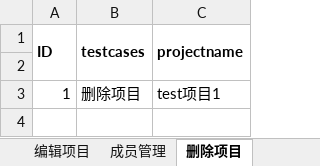
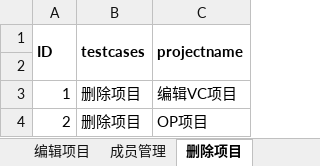
Before and after one commit to Lina9201/AutomationTestTask, an Excel workbook: test_data/业务管理.xlsx, sheet 删除项目, drawn as a sheet; values as stored, in another font and other column widths than the file's, no borders; the diff names each change by its address in the sheet, - before the commit and + after, or states it on an @@ line.

```diff
--- a/test_data/业务管理.xlsx (sheet 删除项目)
+++ b/test_data/业务管理.xlsx (sheet 删除项目)
-C3 (projectname): test项目1
+C3 (projectname): 编辑VC项目
+row 4: 2 | 删除项目 | OP项目
```
Also changed, not shown: sheet 删除租户, sheet 成员管理, sheet 编辑项目, sheet 编辑租户.
